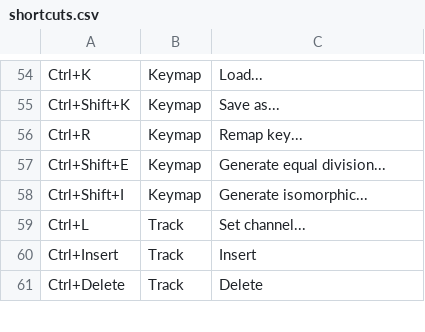
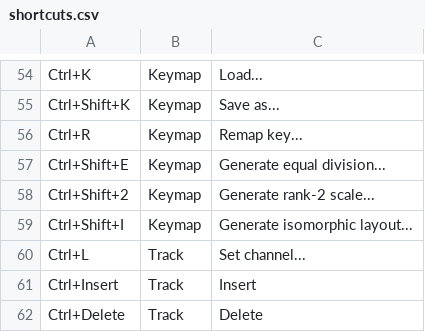
Before and after one commit to jangler/faunatone, a CSV file: config/shortcuts.csv, drawn as a sheet; only a part is shown, gaps mark what is left out.

Commit message:
Add command to generate rank-2 temperament scales

```diff
--- a/config/shortcuts.csv
+++ b/config/shortcuts.csv
@@ -57,3 +57,4 @@ Ctrl+R, Keymap, Remap key...
 Ctrl+Shift+E, Keymap, Generate equal division...
-Ctrl+Shift+I, Keymap, Generate isomorphic...
+Ctrl+Shift+2, Keymap, Generate rank-2 scale...
+Ctrl+Shift+I, Keymap, Generate isomorphic layout...
 Ctrl+L, Track, Set channel...
```
Also changed, not shown: 2 other files.
